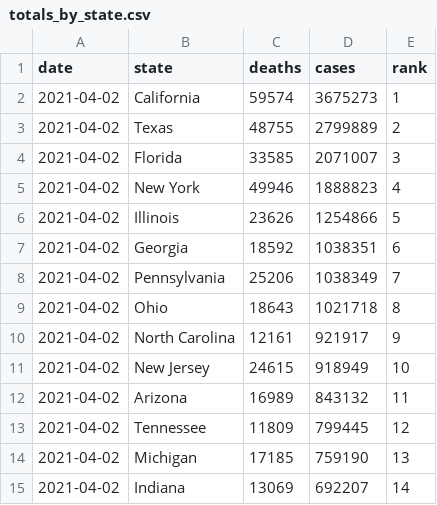
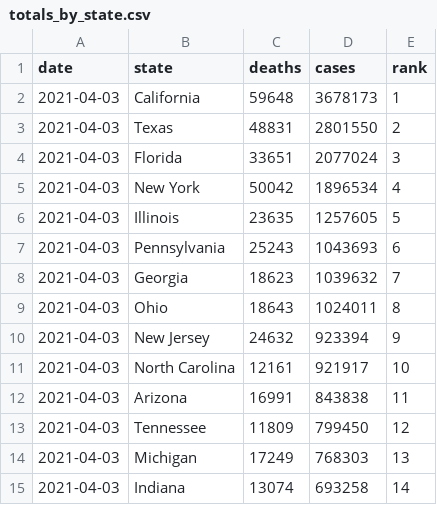
Before and after one commit to kaogilvie/kaogilvie.github.io, a CSV file: totals_by_state.csv, drawn as a sheet; only a part is shown; the diff covers the shown part only.

Commit message:
Data update 2021-04-05 00:19:42.329233

```diff
--- a/totals_by_state.csv
+++ b/totals_by_state.csv
@@ -1,15 +1,15 @@
 date,state,deaths,cases,rank
-2021-04-02,California,59574,3675273,1
-2021-04-02,Texas,48755,2799889,2
-2021-04-02,Florida,33585,2071007,3
-2021-04-02,New York,49946,1888823,4
-2021-04-02,Illinois,23626,1254866,5
-2021-04-02,Georgia,18592,1038351,6
-2021-04-02,Pennsylvania,25206,1038349,7
-2021-04-02,Ohio,18643,1021718,8
-2021-04-02,North Carolina,12161,921917,9
-2021-04-02,New Jersey,24615,918949,10
-2021-04-02,Arizona,16989,843132,11
-2021-04-02,Tennessee,11809,799445,12
-2021-04-02,Michigan,17185,759190,13
-2021-04-02,Indiana,13069,692207,14
+2021-04-03,California,59648,3678173,1
+2021-04-03,Texas,48831,2801550,2
+2021-04-03,Florida,33651,2077024,3
+2021-04-03,New York,50042,1896534,4
+2021-04-03,Illinois,23635,1257605,5
+2021-04-03,Pennsylvania,25243,1043693,6
+2021-04-03,Georgia,18623,1039632,7
+2021-04-03,Ohio,18643,1024011,8
+2021-04-03,New Jersey,24632,923394,9
+2021-04-03,North Carolina,12161,921917,10
+2021-04-03,Arizona,16991,843838,11
+2021-04-03,Tennessee,11809,799450,12
+2021-04-03,Michigan,17249,768303,13
+2021-04-03,Indiana,13074,693258,14
```
Also changed, not shown: 97 edited cells elsewhere in this file.
